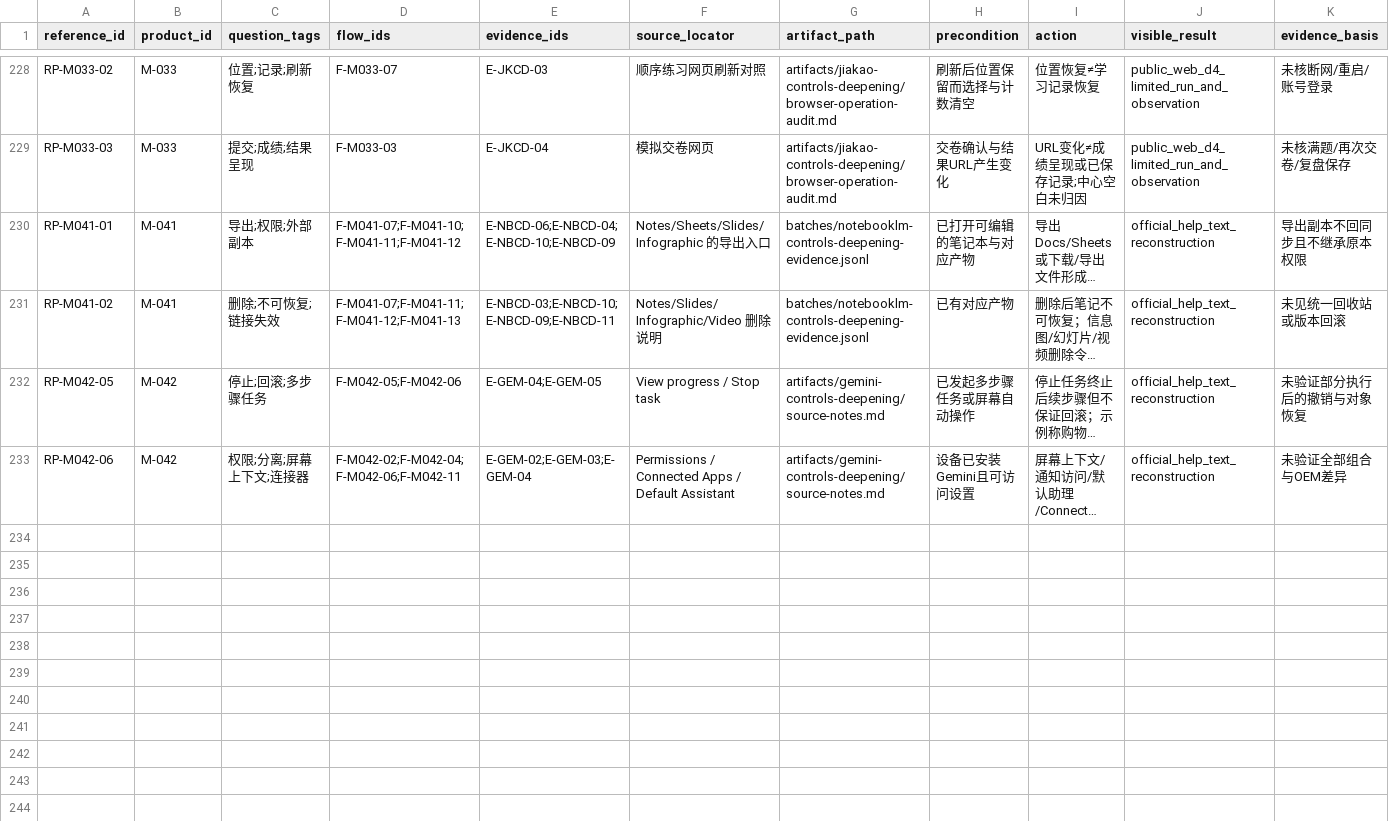
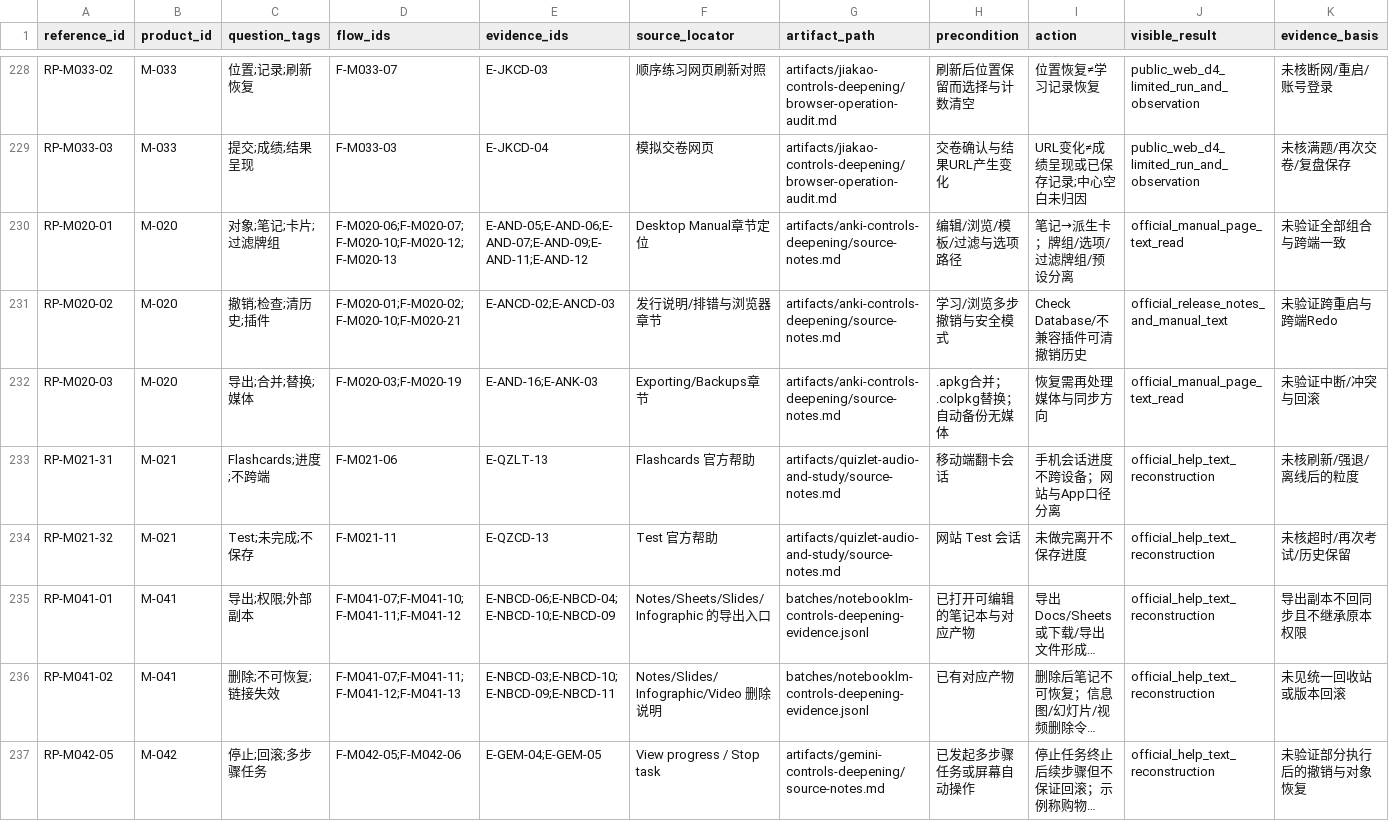
Before and after one commit to Gidean-zcx/ink, a CSV file: docs/research/interaction-library/reference-points.csv, drawn as a sheet; only a part is shown, gaps mark what is left out; the shorter side is filled out with more unchanged rows; long unchanged cells end in …; rows hold the shown columns only; the diff names each change by its address in the sheet, - before the commit and + after, or states it on an @@ line.

```diff
--- a/docs/research/interaction-library/reference-points.csv
+++ b/docs/research/interaction-library/reference-points.csv
+row 230: RP-M020-01 | M-020 | 对象;笔记;卡片;过滤牌组 | F-M020-06;F-M020-07;F-M020-10;F-M020-12;F-M020-13 | E-AND-05;E-AND-06;E-AND-07;E-AND-09;E-AND-11;E-AND-12 | Desktop Manual章节定位 | artifacts/anki-controls-deepening/source-notes.md | 编辑/浏览/模板/过滤与选项路径 | 笔记→派生卡；牌组/选项/过滤牌组/预设分离 | official_manual_page_text_read | 未验证全部组合与跨端一致
+row 231: RP-M020-02 | M-020 | 撤销;检查;清历史;插件 | F-M020-01;F-M020-02;F-M020-10;F-M020-21 | E-ANCD-02;E-ANCD-03 | 发行说明/排错与浏览器章节 | artifacts/anki-controls-deepening/source-notes.md | 学习/浏览多步撤销与安全模式 | Check Database/不兼容插件可清撤销历史 | official_release_notes_and_manual_text | 未验证跨重启与跨端Redo
+row 232: RP-M020-03 | M-020 | 导出;合并;替换;媒体 | F-M020-03;F-M020-19 | E-AND-16;E-ANK-03 | Exporting/Backups章节 | artifacts/anki-controls-deepening/source-notes.md | .apkg合并；.colpkg替换；自动备份无媒体 | 恢复需再处理媒体与同步方向 | official_manual_page_text_read | 未验证中断/冲突与回滚
+row 233: RP-M021-31 | M-021 | Flashcards;进度;不跨端 | F-M021-06 | E-QZLT-13 | Flashcards 官方帮助 | artifacts/quizlet-audio-and-study/source-notes.md | 移动端翻卡会话 | 手机会话进度不跨设备；网站与App口径分离 | official_help_text_reconstruction | 未核刷新/强退/离线后的粒度
+row 234: RP-M021-32 | M-021 | Test;未完成;不保存 | F-M021-11 | E-QZCD-13 | Test 官方帮助 | artifacts/quizlet-audio-and-study/source-notes.md | 网站 Test 会话 | 未做完离开不保存进度 | official_help_text_reconstruction | 未核超时/再次考试/历史保留
```
Also changed, not shown: 3 other files.
